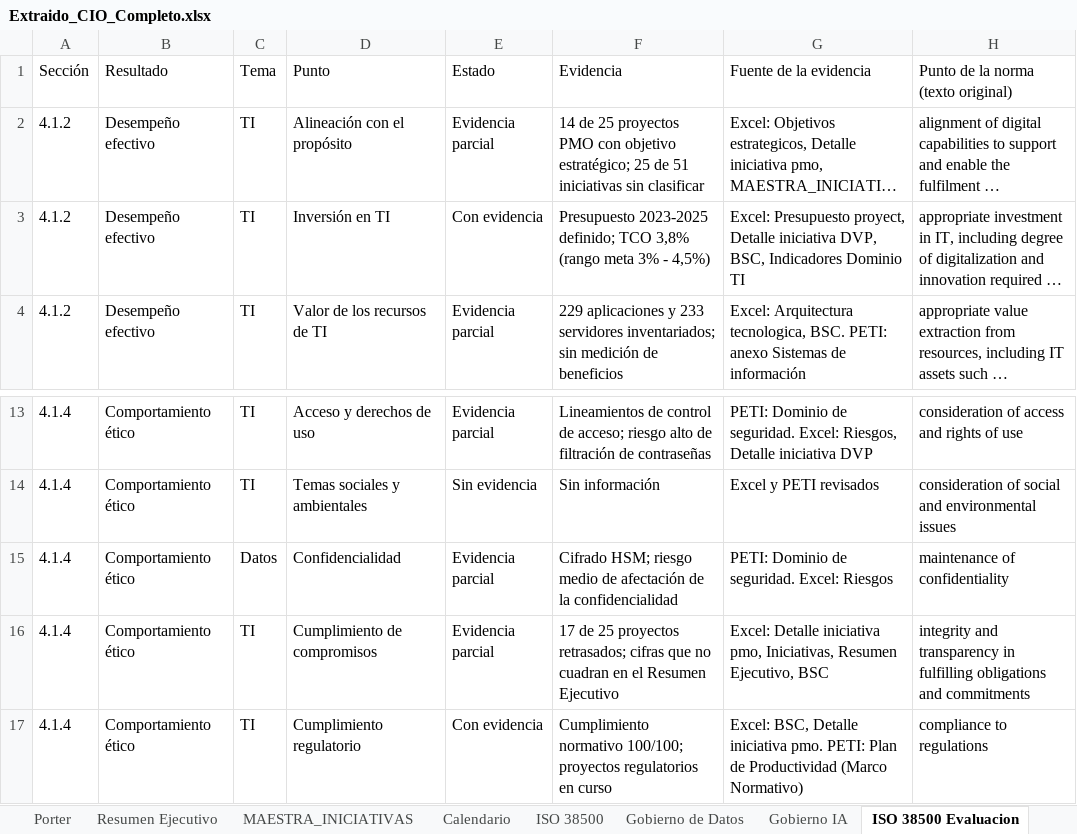
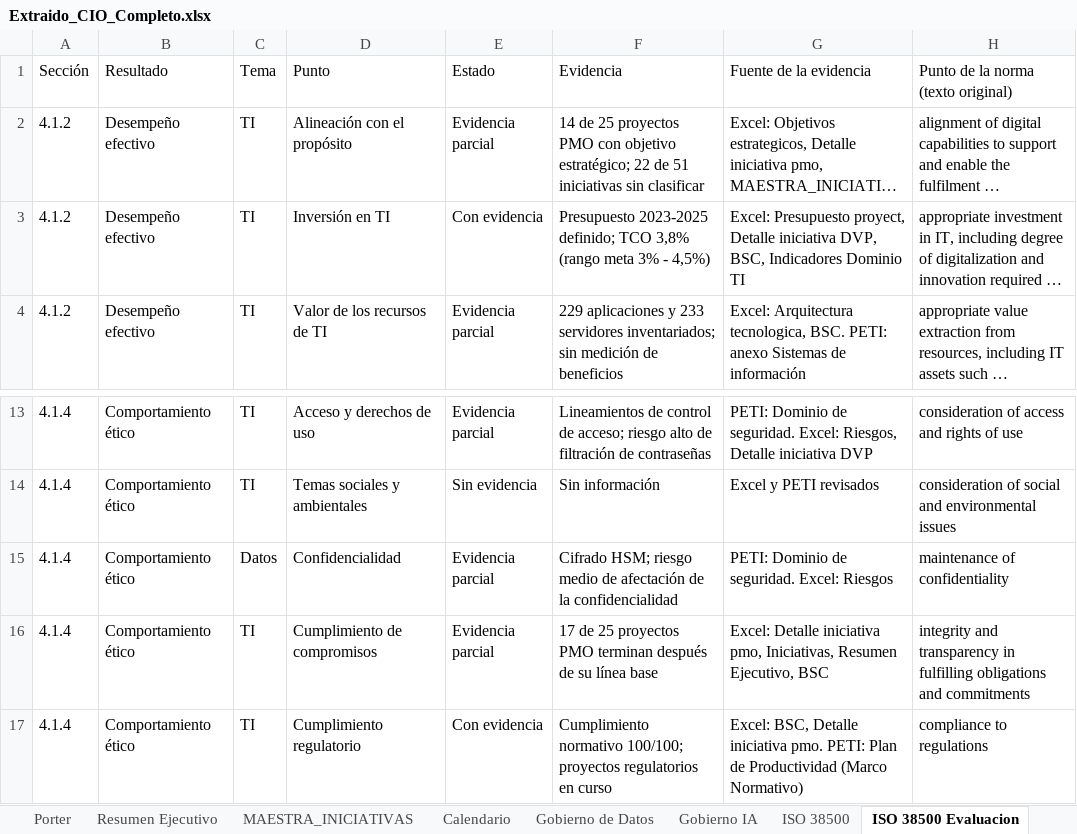
Before and after one commit to David02b/Gobierno_servicio_TI, an Excel workbook: dashboard_ISO38500/Extraido_CIO_Completo.xlsx, sheet ISO 38500 Evaluacion, drawn as a sheet; only a part is shown, gaps mark what is left out; long unchanged cells end in …; values as stored, in another font and other column widths than the file's, no borders; the diff names each change by its address in the sheet, - before the commit and + after, or states it on an @@ line.

Commit message:
Corrección de datos y ajuste de secciones del dashboard

```diff
--- a/dashboard_ISO38500/Extraido_CIO_Completo.xlsx (sheet ISO 38500 Evaluacion)
+++ b/dashboard_ISO38500/Extraido_CIO_Completo.xlsx (sheet ISO 38500 Evaluacion)
@@ sheet tab order changed: Porter | Resumen Ejecutivo | MAESTRA_INICIATIVAS | Calendario | Gobierno de Datos | Gobierno IA | ISO 38500 | ISO 38500 Evaluacion @@
-F2: …objetivo estratégico; 25 de 51…
+F2: …objetivo estratégico; 22 de 51…
-F16: …25 proyectos retrasados; cifras que no cuadran en el Resumen Ejecutivo
+F16: …25 proyectos PMO terminan después de su línea base
```
Also changed, not shown: sheet ISO 38500, sheet Gobierno de Datos, sheet Detalle iniciativa pmo, sheet Gobierno IA, sheet MAESTRA_INICIATIVAS, sheet Resumen Ejecutivo, 3 more sheets, 1 other file.
